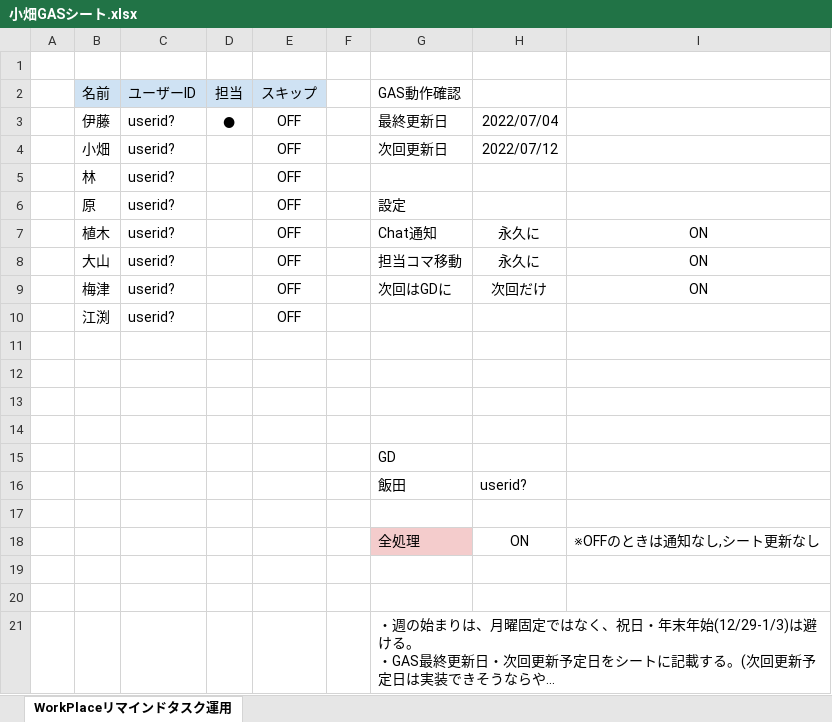
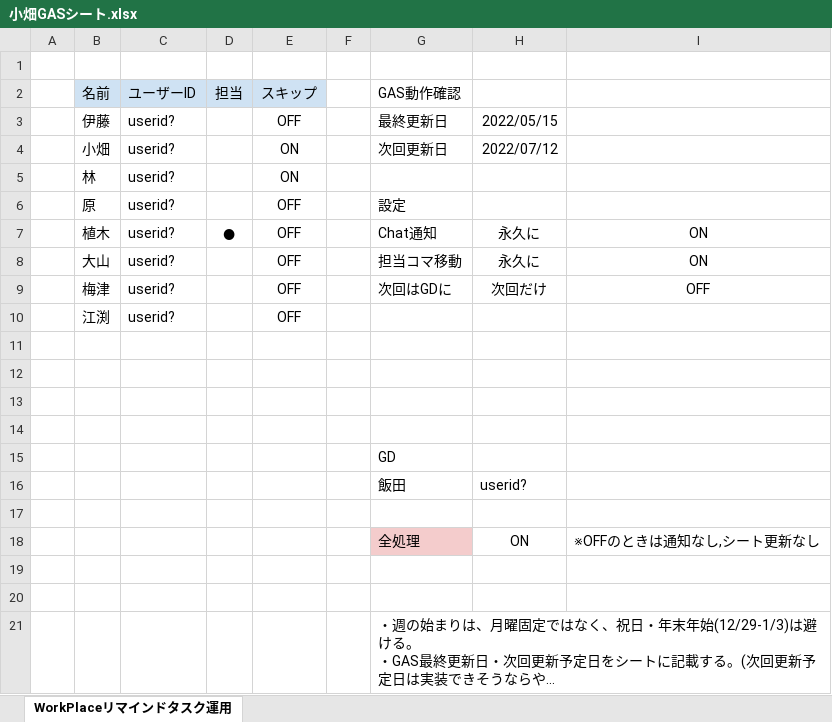
Before and after one commit to ShotaroObata/play, an Excel workbook: 小畑GASシート.xlsx, sheet WorkPlaceリマインドタスク運用, drawn as a sheet; long unchanged cells end in …; values as stored, in another font and other column widths than the file's, no borders; charts and pictures not drawn; the diff names each change by its address in the sheet, - before the commit and + after, or states it on an @@ line.

Commit message:
小畑GASシート.xlsx

```diff
--- a/小畑GASシート.xlsx (sheet WorkPlaceリマインドタスク運用)
+++ b/小畑GASシート.xlsx (sheet WorkPlaceリマインドタスク運用)
-D3 (担当): ●
+D3 (担当): (empty)
-H3: 2022/07/04
+H3: 2022/05/15
-E4:E5 (スキップ): OFF
+E4:E5 (スキップ): ON
-D7 (担当): (empty)
+D7 (担当): ●
-I9: ON
+I9: OFF
```
